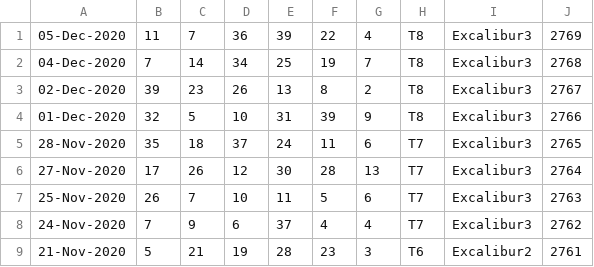
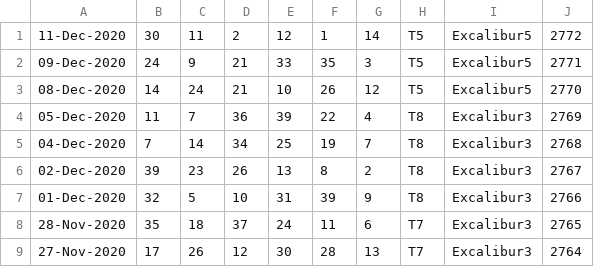
Before and after one commit to pastorcmentarny/DomJavaKB, a CSV file: data/lotto/thunderball-all-draws.csv, drawn as a sheet; only a part is shown; the shorter side is filled out with more unchanged rows; the diff names each change by its address in the sheet, - before the commit and + after, or states it on an @@ line.

```diff
--- a/data/lotto/thunderball-all-draws.csv
+++ b/data/lotto/thunderball-all-draws.csv
+row 1: 11-Dec-2020 | 30 | 11 | 2 | 12 | 1 | 14 | T5 | Excalibur5 | 2772
+row 2: 09-Dec-2020 | 24 | 9 | 21 | 33 | 35 | 3 | T5 | Excalibur5 | 2771
+row 3: 08-Dec-2020 | 14 | 24 | 21 | 10 | 26 | 12 | T5 | Excalibur5 | 2770
```
Also changed, not shown: data/lotto/euro-all-draws.csv, data/lotto/euro-hotpicks-all-draws.csv, 2 other files.
